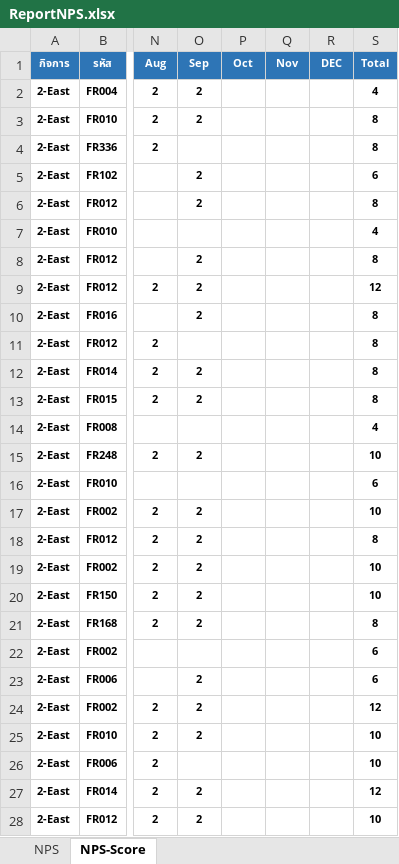
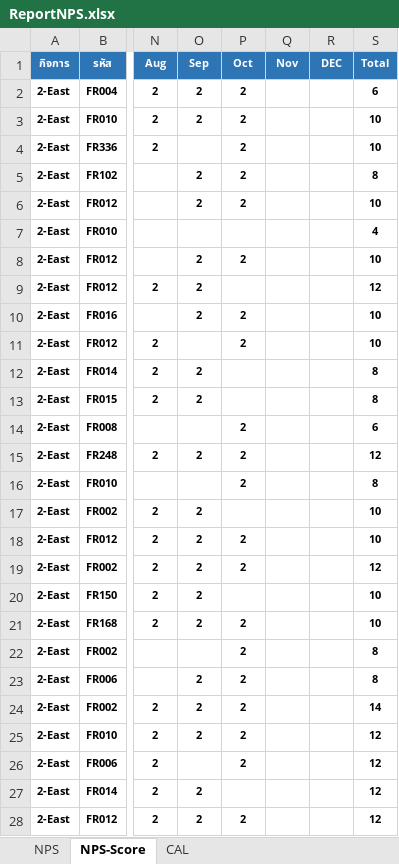
Before and after one commit to prayutp1-debug/newstarrating, an Excel workbook: source-excel/ReportNPS.xlsx, sheet NPS-Score, drawn as a sheet; only a part is shown, gaps mark what is left out; values as stored, in another font and other column widths than the file's, no borders; conditional formats not drawn; the diff covers the shown part only; the diff names each change by its address in the sheet, - before the commit and + after, or states it on an @@ line.

```diff
--- a/source-excel/ReportNPS.xlsx (sheet NPS-Score)
+++ b/source-excel/ReportNPS.xlsx (sheet NPS-Score)
+sheet tab: CAL
-P2:P6 (Oct): (empty)
+P2:P6 (Oct): 2
-S2 (Total): 4
+S2 (Total): 6
-S3:S4 (Total): 8
+S3:S4 (Total): 10
-S5 (Total): 6
+S5 (Total): 8
-S6 (Total): 8
+S6 (Total): 10
-P8 (Oct): (empty)
+P8 (Oct): 2
-S8 (Total): 8
+S8 (Total): 10
-P10:P11 (Oct): (empty)
+P10:P11 (Oct): 2
-S10:S11 (Total): 8
+S10:S11 (Total): 10
-P14:P16 (Oct): (empty)
+P14:P16 (Oct): 2
-S14 (Total): 4
+S14 (Total): 6
-S15 (Total): 10
+S15 (Total): 12
-S16 (Total): 6
+S16 (Total): 8
-P18:P19 (Oct): (empty)
+P18:P19 (Oct): 2
-S18 (Total): 8
+S18 (Total): 10
-S19 (Total): 10
+S19 (Total): 12
-P21:P26 (Oct): (empty)
+P21:P26 (Oct): 2
-S21 (Total): 8
+S21 (Total): 10
-S22:S23 (Total): 6
+S22:S23 (Total): 8
-S24 (Total): 12
+S24 (Total): 14
-S25:S26 (Total): 10
+S25:S26 (Total): 12
-P28 (Oct): (empty)
+P28 (Oct): 2
-S28 (Total): 10
+S28 (Total): 12
```
Also changed, not shown: 332 edited cells and cell formats elsewhere in this sheet, sheet NPS, hidden cells, source-excel/SALE.xlsx.
